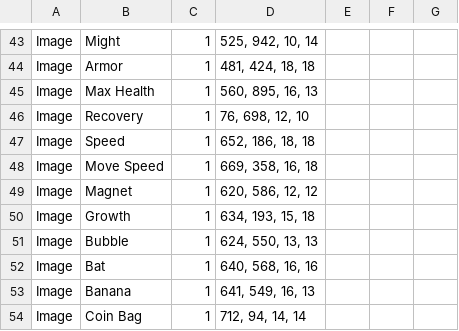
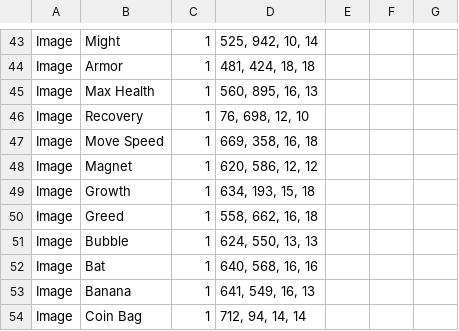
Before and after one commit to Woo95/SDL2_Italian_Brainrot_Survivors, a CSV file: Game/Client/Bin/Data/Widget/Widget.csv, drawn as a sheet; only a part is shown, gaps mark what is left out.

```diff
--- a/Game/Client/Bin/Data/Widget/Widget.csv
+++ b/Game/Client/Bin/Data/Widget/Widget.csv
@@ -46,3 +46,2 @@ Image,Max Health,1,"560, 895, 16, 13",
 Image,Recovery,1,"76, 698, 12, 10",
-Image,Speed,1,"652, 186, 18, 18",
 Image,Move Speed,1,"669, 358, 16, 18",
@@ -50,2 +49,3 @@ Image,Magnet,1,"620, 586, 12, 12",
 Image,Growth,1,"634, 193, 15, 18",
+Image,Greed,1,"558, 662, 16, 18",
 Image,Bubble,1,"624, 550, 13, 13",
```
Also changed, not shown: Game/Client/Bin/Data/GameData/CHARACTER_DATA.csv, Game/Client/Bin/Data/GameData/POWERUP_DATA.csv, 7 other files.
